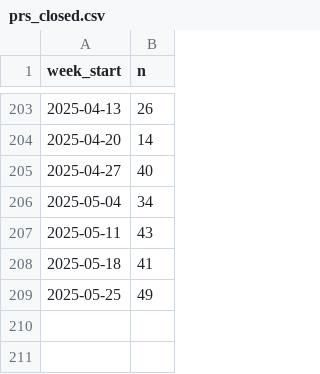
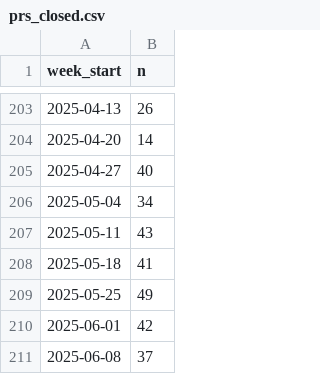
Before and after one commit to arrow-maintenance/arrowdash, a CSV file: data/prs_closed.csv, drawn as a sheet; only a part is shown, gaps mark what is left out.

```diff
--- a/data/prs_closed.csv
+++ b/data/prs_closed.csv
@@ -209 +209,3 @@ week_start,n
 2025-05-25,49
+2025-06-01,42
+2025-06-08,37
```
Also changed, not shown: data/issues_closed.csv, data/issues_opened.csv, 2 other files.
